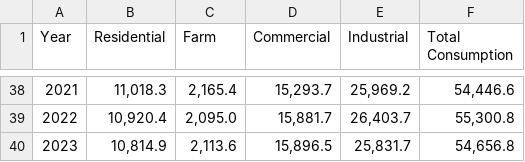
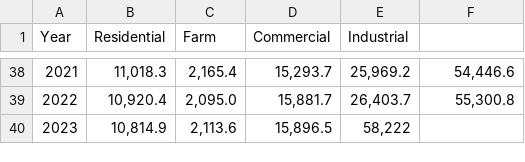
Before and after one commit to joshbroughton/energy-data-viz, a CSV file: data/sales-history-csv.csv, drawn as a sheet; only a part is shown, gaps mark what is left out; the diff names each change by its address in the sheet, - before the commit and + after, or states it on an @@ line.

Commit message:
reconciled co-generation data, updated flow, display GWh, add color

```diff
--- a/data/sales-history-csv.csv
+++ b/data/sales-history-csv.csv
-F1: Total Consumption
+F1: (empty)
-E40 (Industrial): 25,831.7
+E40 (Industrial): 58,222
-F40: 54,656.8
+F40: (empty)
```
Also changed, not shown: data/2023-TotalGeneration-csv.csv, 1 other file.
